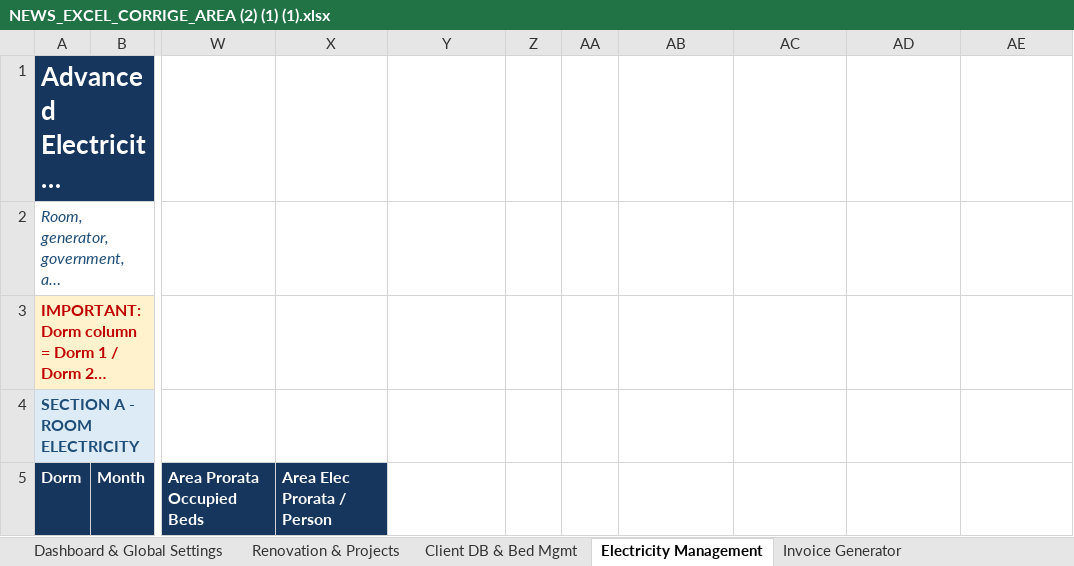
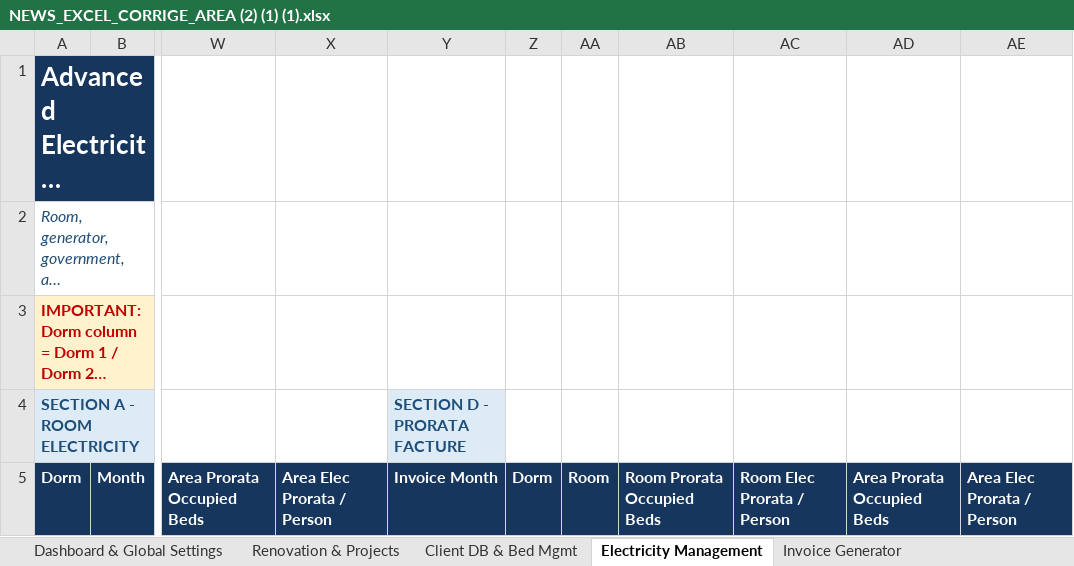
Before and after one commit to auradevine07-arch/excel, an Excel workbook: NEWS_EXCEL_CORRIGE_AREA (2) (1) (1).xlsx, sheet Electricity Management, drawn as a sheet; only a part is shown, gaps mark what is left out; long unchanged cells end in …; values as stored, in another font and other column widths than the file's, no borders; conditional formats and table styles not drawn; the diff covers the shown part only; the diff names each change by its address in the sheet, - before the commit and + after, or states it on an @@ line.

```diff
--- a/NEWS_EXCEL_CORRIGE_AREA (2) (1) (1).xlsx (sheet Electricity Management)
+++ b/NEWS_EXCEL_CORRIGE_AREA (2) (1) (1).xlsx (sheet Electricity Management)
-Y4: (empty)
+Y4: SECTION D - PRORATA FACTURE
-Y4 fill: none
+Y4 fill: #DDEBF7
-Y5: (empty)
+Y5: Invoice Month
-Y5:AE5 fill: none
+Y5:AE5 fill: #17365D
-Z5: (empty)
+Z5: Dorm
-AA5: (empty)
+AA5: Room
-AB5: (empty)
+AB5: Room Prorata Occupied Beds
-AC5: (empty)
+AC5: Room Elec Prorata / Person
-AD5: (empty)
+AD5: Area Prorata Occupied Beds
-AE5: (empty)
+AE5: Area Elec Prorata / Person
```
Also changed, not shown: 126 edited cells and cell formats elsewhere in this sheet, sheet Invoice Generator.
